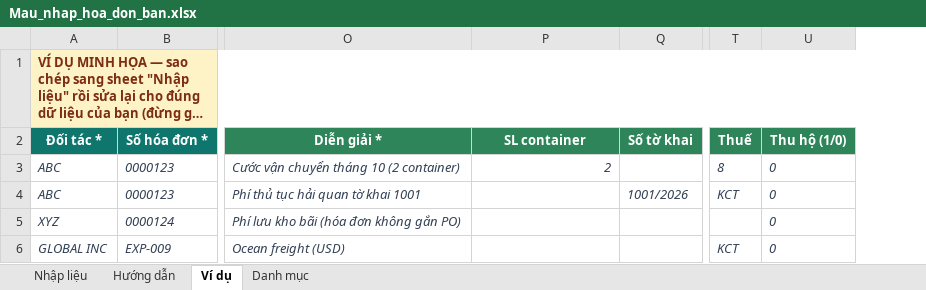
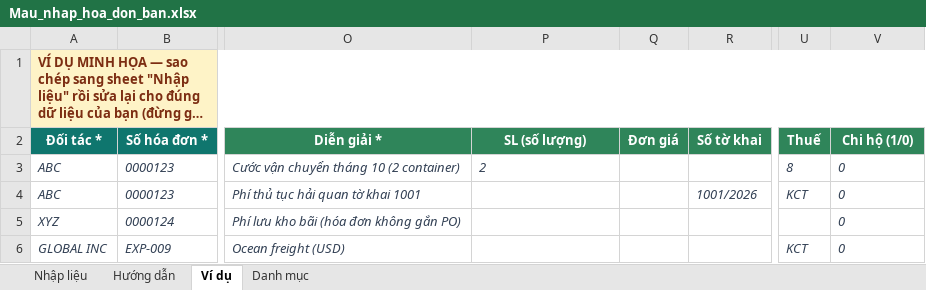
Before and after one commit to saoluucvhak-pixel/AP_AR, an Excel workbook: 3_TAI_LIEU/MAU_NHAP_HANG_LOAT/Mau_nhap_hoa_don_ban.xlsx, sheet Ví dụ, drawn as a sheet; only a part is shown, gaps mark what is left out; long unchanged cells end in …; values as stored, in another font and other column widths than the file's, no borders; addresses are those after the commit; the diff names each change by its address in the sheet, - before the commit and + after, or states it on an @@ line.

```diff
--- a/3_TAI_LIEU/MAU_NHAP_HANG_LOAT/Mau_nhap_hoa_don_ban.xlsx (sheet Ví dụ)
+++ b/3_TAI_LIEU/MAU_NHAP_HANG_LOAT/Mau_nhap_hoa_don_ban.xlsx (sheet Ví dụ)
+column Q (Đơn giá), empty
-P2: SL container
+P2: SL (số lượng)
-V2: Thu hộ (1/0)
+V2: Chi hộ (1/0)
-P3 alignment: right
+P3 alignment: left
```
Also changed, not shown: sheet Hướng dẫn, sheet Nhập liệu, sheet Danh mục, 3_TAI_LIEU/MAU_NHAP_HANG_LOAT/Mau_nhap_PO_doanh_thu.xlsx, 3_TAI_LIEU/MAU_NHAP_HANG_LOAT/Mau_nhap_chi_phi.xlsx, 23 other files.
